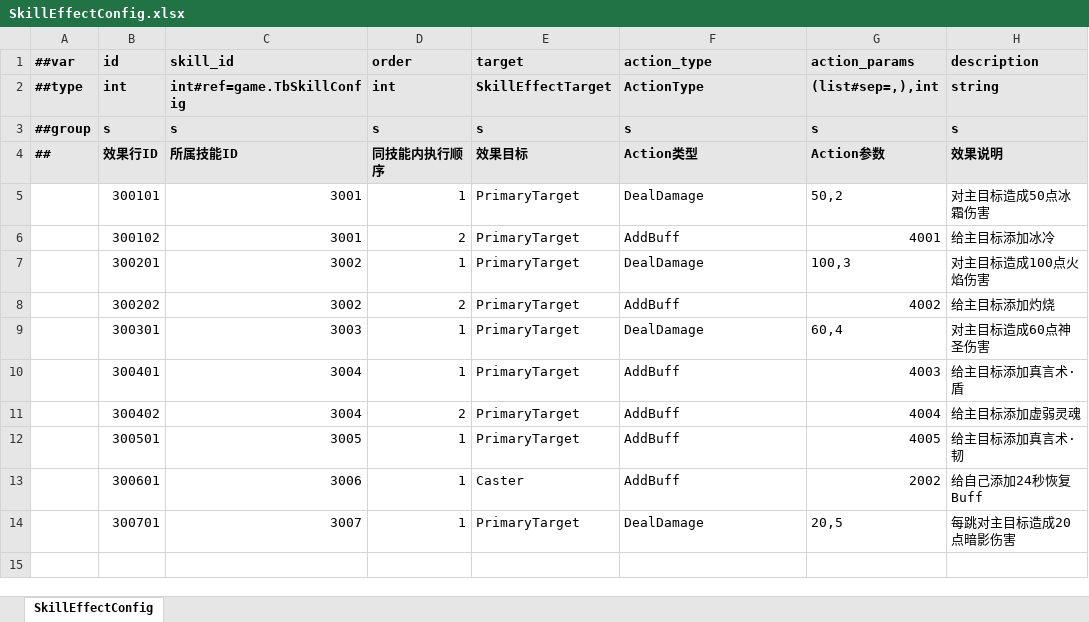
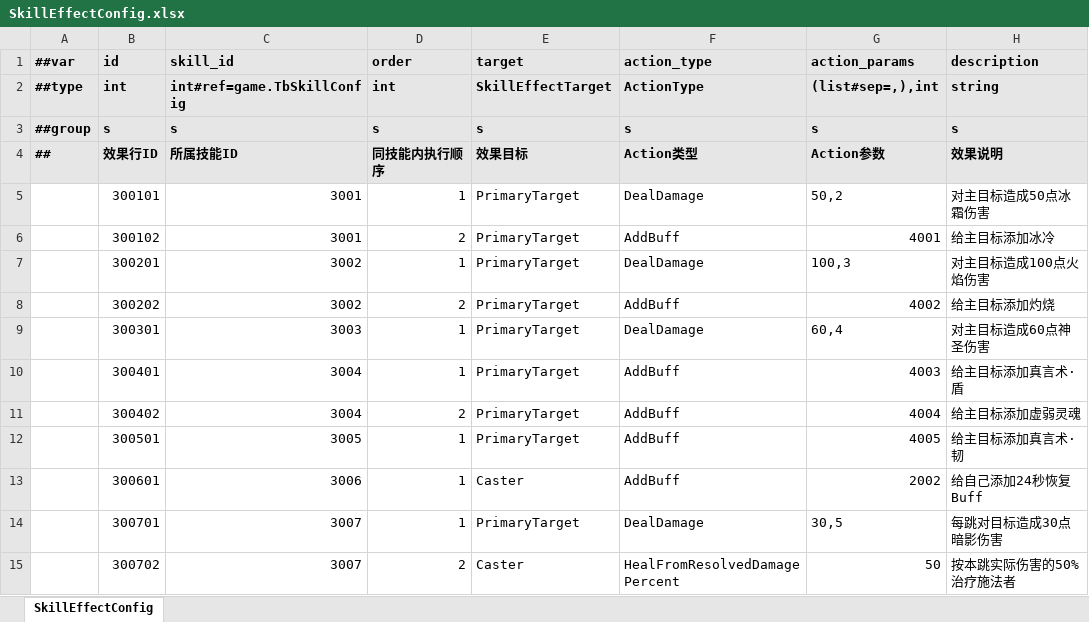
Before and after one commit to moulo1982Google/TiangZ, an Excel workbook: game_config/Datas/SkillEffectConfig.xlsx, sheet SkillEffectConfig, drawn as a sheet; values as stored, in another font and other column widths than the file's, no borders; the diff names each change by its address in the sheet, - before the commit and + after, or states it on an @@ line.

```diff
--- a/game_config/Datas/SkillEffectConfig.xlsx (sheet SkillEffectConfig)
+++ b/game_config/Datas/SkillEffectConfig.xlsx (sheet SkillEffectConfig)
-G14 (action_params): 20,5
+G14 (action_params): 30,5
-H14 (description): 每跳对主目标造成20点暗影伤害
+H14 (description): 每跳对目标造成30点暗影伤害
+row 15:  | 300702 | 3007 | 2 | Caster | HealFromResolvedDamagePercent | 50 | 按本跳实际伤害的50%治疗施法者
```
Also changed, not shown: game_config/Datas/SkillConfig.xlsx, 20 other files.
